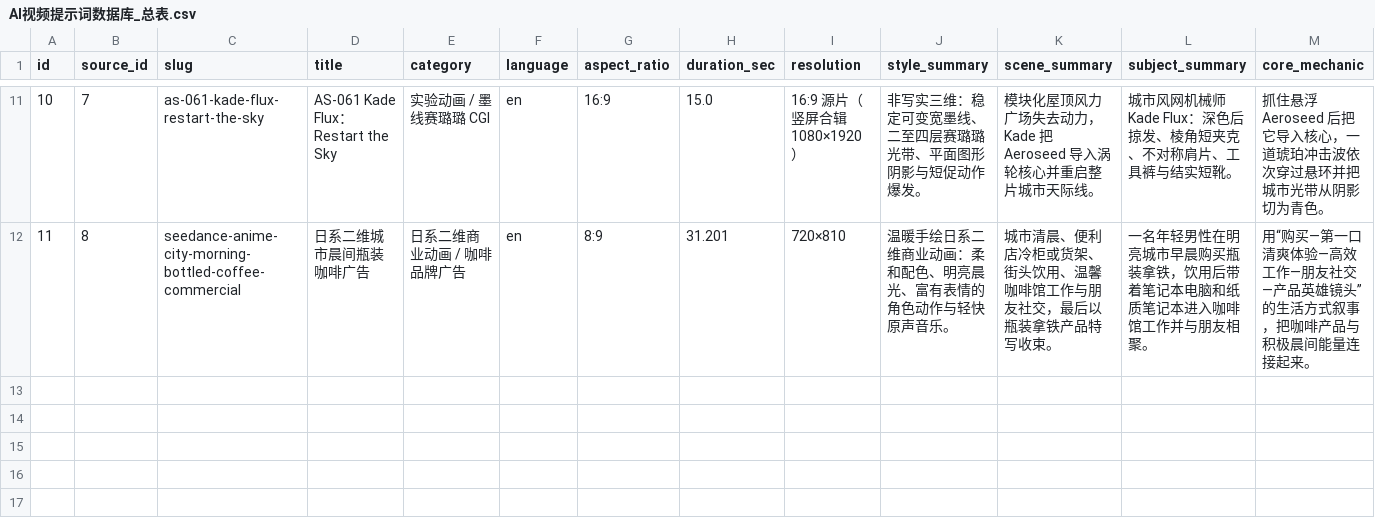
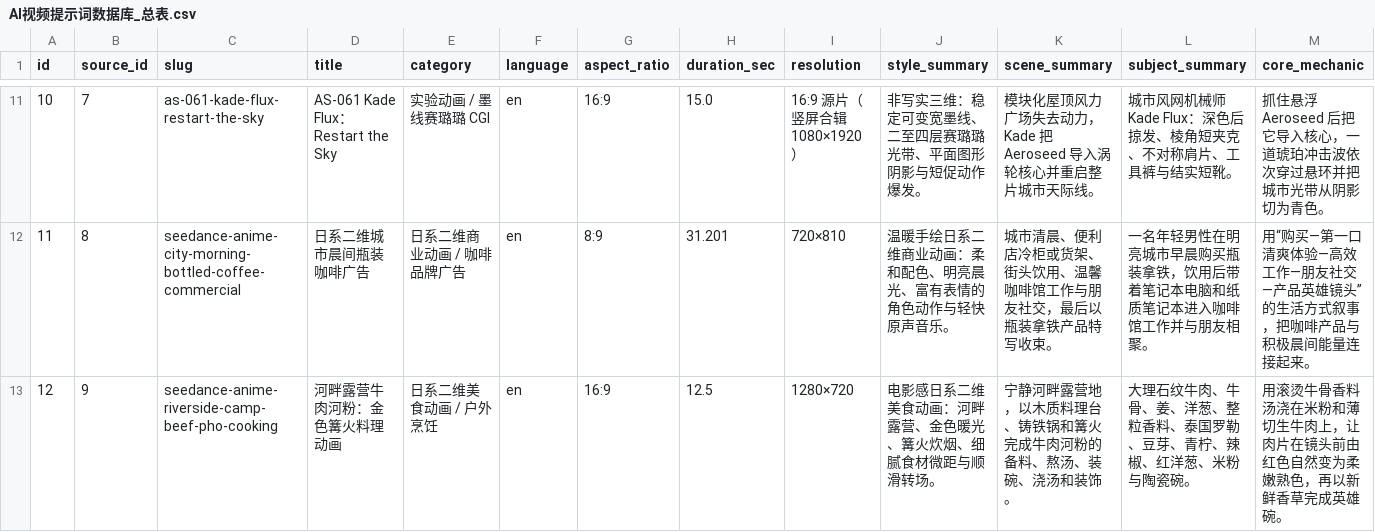
Before and after one commit to Yurainln1122/ai-video-prompt-database, a CSV file: AI视频提示词数据库_总表.csv, drawn as a sheet; only a part is shown, gaps mark what is left out; rows hold the shown columns only; the diff names each change by its address in the sheet, - before the commit and + after, or states it on an @@ line.

Commit message:
Add riverside beef pho animation prompt

```diff
--- a/AI视频提示词数据库_总表.csv
+++ b/AI视频提示词数据库_总表.csv
+row 13: 12 | 9 | seedance-anime-riverside-camp-beef-pho-cooking | 河畔露营牛肉河粉：金色篝火料理动画 | 日系二维美食动画 / 户外烹饪 | en | 16:9 | 12.5 | 1280×720 | 电影感日系二维美食动画：河畔露营、金色暖光、篝火炊烟、细腻食材微距与顺滑转场。 | 宁静河畔露营地，以木质料理台、铸铁锅和篝火完成牛肉河粉的备料、熬汤、装碗、浇汤和装饰。 | 大理石纹牛肉、牛骨、姜、洋葱、整粒香料、泰国罗勒、豆芽、青柠、辣椒、红洋葱、米粉与陶瓷碗。 | 用滚烫牛骨香料汤浇在米粉和薄切生牛肉上，让肉片在镜头前由红色自然变为柔嫩熟色，再以新鲜香草完成英雄碗。
```
Also changed, not shown: AI视频提示词数据库_分镜.csv, 5 other files.
